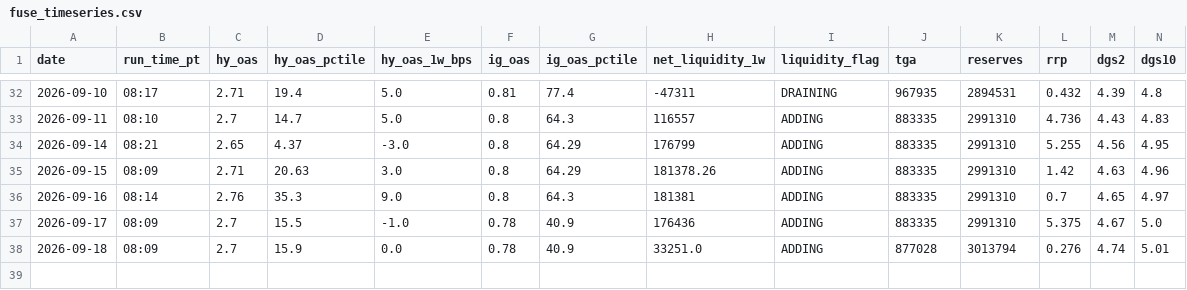
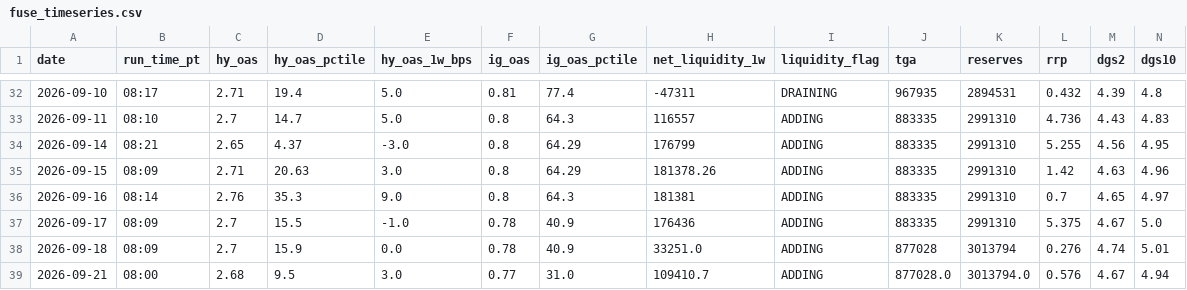
Before and after one commit to jemondragon/newsdata-mcp-server, a CSV file: fuse/history/fuse_timeseries.csv, drawn as a sheet; only a part is shown, gaps mark what is left out; rows hold the shown columns only; the diff names each change by its address in the sheet, - before the commit and + after, or states it on an @@ line.

Commit message:
FUSE daily 2026-09-21 08:00 PT

```diff
--- a/fuse/history/fuse_timeseries.csv
+++ b/fuse/history/fuse_timeseries.csv
+row 39: 2026-09-21 | 08:00 | 2.68 | 9.5 | 3.0 | 0.77 | 31.0 | 109410.7 | ADDING | 877028.0 | 3013794.0 | 0.576 | 4.67 | 4.94
```
Also changed, not shown: 1 other file.
